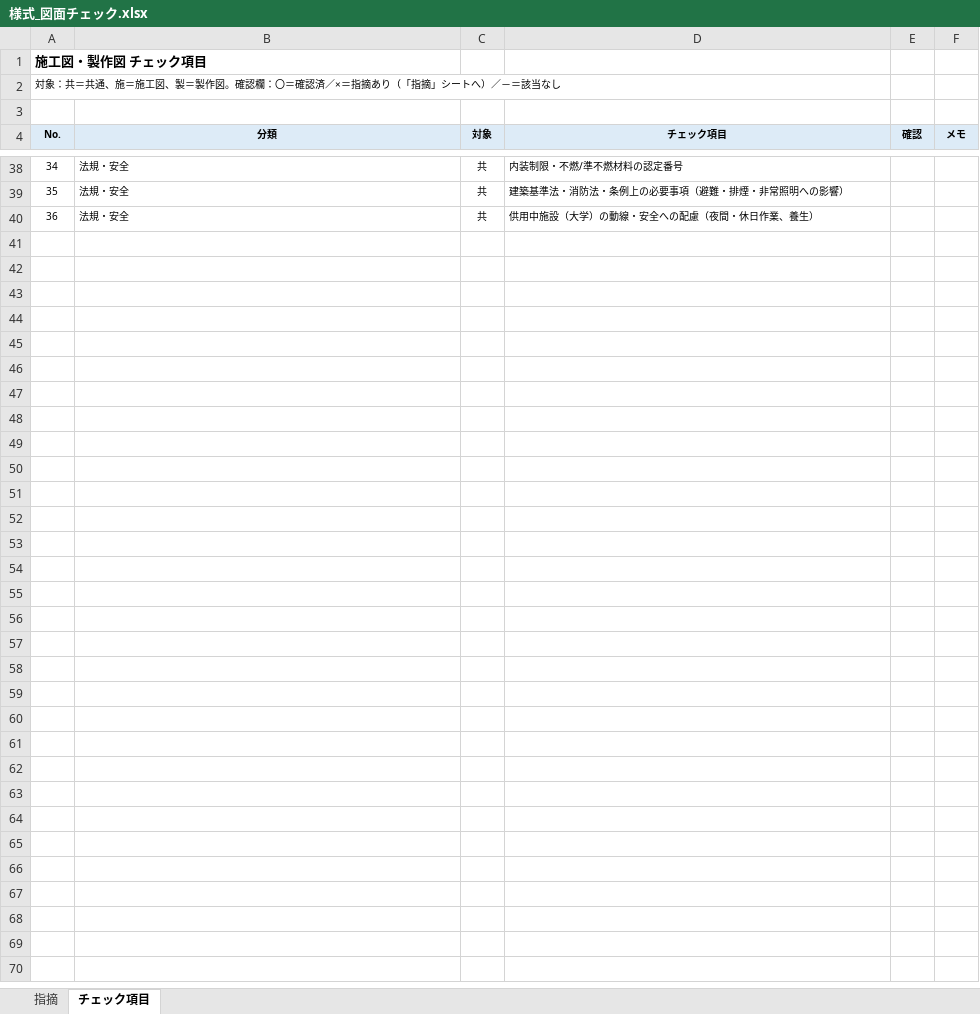
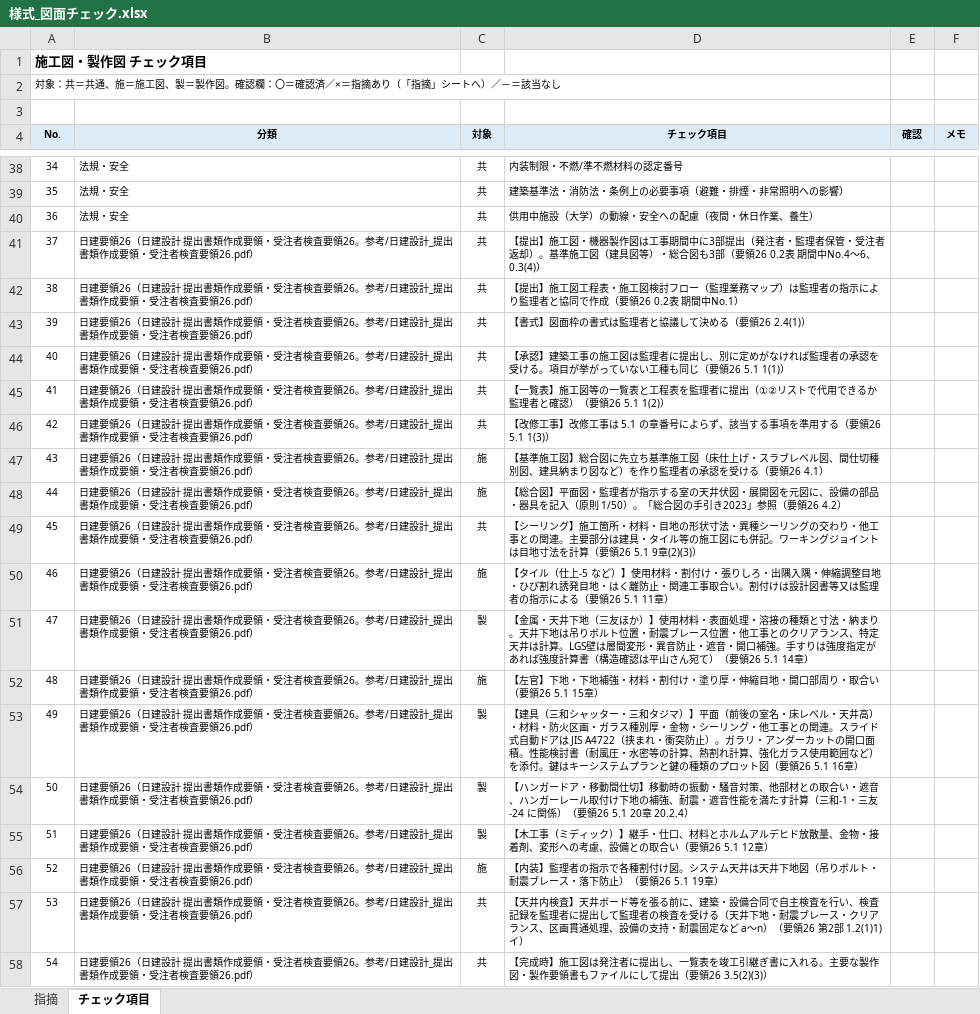
Before and after one commit to tutomukoyama1026-cpu/test-repo, an Excel workbook: 椙山改修/チェック/様式_図面チェック.xlsx, sheet チェック項目, drawn as a sheet; only a part is shown, gaps mark what is left out; values as stored, in another font and other column widths than the file's, no borders; the diff names each change by its address in the sheet, - before the commit and + after, or states it on an @@ line.

```diff
--- a/椙山改修/チェック/様式_図面チェック.xlsx (sheet チェック項目)
+++ b/椙山改修/チェック/様式_図面チェック.xlsx (sheet チェック項目)
+row 41: 37 | 日建要領26（日建設計 提出書類作成要領・受注者検査要領26。参考/日建設計_提出書類作成要領・受注者検査要領26.pdf） | 共 | 【提出】施工図・機器製作図は工事期間中に3部提出（発注者・監理者保管・受注者返却）。基準施工図（建具図等）・総合図も3部（要領26 0.2表 期間中No.4〜6、0.3(4)）
+row 42: 38 | 日建要領26（日建設計 提出書類作成要領・受注者検査要領26。参考/日建設計_提出書類作成要領・受注者検査要領26.pdf） | 共 | 【提出】施工図工程表・施工図検討フロー（監理業務マップ）は監理者の指示により監理者と協同で作成（要領26 0.2表 期間中No.1）
+row 43: 39 | 日建要領26（日建設計 提出書類作成要領・受注者検査要領26。参考/日建設計_提出書類作成要領・受注者検査要領26.pdf） | 共 | 【書式】図面枠の書式は監理者と協議して決める（要領26 2.4(1)）
+row 44: 40 | 日建要領26（日建設計 提出書類作成要領・受注者検査要領26。参考/日建設計_提出書類作成要領・受注者検査要領26.pdf） | 共 | 【承認】建築工事の施工図は監理者に提出し、別に定めがなければ監理者の承認を受ける。項目が挙がっていない工種も同じ（要領26 5.1 1(1)）
+row 45: 41 | 日建要領26（日建設計 提出書類作成要領・受注者検査要領26。参考/日建設計_提出書類作成要領・受注者検査要領26.pdf） | 共 | 【一覧表】施工図等の一覧表と工程表を監理者に提出（①②リストで代用できるか監理者と確認）（要領26 5.1 1(2)）
+row 46: 42 | 日建要領26（日建設計 提出書類作成要領・受注者検査要領26。参考/日建設計_提出書類作成要領・受注者検査要領26.pdf） | 共 | 【改修工事】改修工事は 5.1 の章番号によらず、該当する事項を準用する（要領26 5.1 1(3)）
+row 47: 43 | 日建要領26（日建設計 提出書類作成要領・受注者検査要領26。参考/日建設計_提出書類作成要領・受注者検査要領26.pdf） | 施 | 【基準施工図】総合図に先立ち基準施工図（床仕上げ・スラブレベル図、間仕切種別図、建具納まり図など）を作り監理者の承認を受ける（要領26 4.1）
+row 48: 44 | 日建要領26（日建設計 提出書類作成要領・受注者検査要領26。参考/日建設計_提出書類作成要領・受注者検査要領26.pdf） | 施 | 【総合図】平面図・監理者が指示する室の天井伏図・展開図を元図に、設備の部品・器具を記入（原則 1/50）。「総合図の手引き2023」参照（要領26 4.2）
+row 49: 45 | 日建要領26（日建設計 提出書類作成要領・受注者検査要領26。参考/日建設計_提出書類作成要領・受注者検査要領26.pdf） | 共 | 【シーリング】施工箇所・材料・目地の形状寸法・異種シーリングの交わり・他工事との関連。主要部分は建具・タイル等の施工図にも併記。ワーキングジョイントは目地寸法を計算（要領26 5.1 9章(2)(3)）
+row 50: 46 | 日建要領26（日建設計 提出書類作成要領・受注者検査要領26。参考/日建設計_提出書類作成要領・受注者検査要領26.pdf） | 施 | 【タイル（仕上-5 など）】使用材料・割付け・張りしろ・出隅入隅・伸縮調整目地・ひび割れ誘発目地・はく離防止・関連工事取合い。割付けは設計図書等又は監理者の指示による（要領26 5.1 11章）
+row 51: 47 | 日建要領26（日建設計 提出書類作成要領・受注者検査要領26。参考/日建設計_提出書類作成要領・受注者検査要領26.pdf） | 製 | 【金属・天井下地（三友ほか）】使用材料・表面処理・溶接の種類と寸法・納まり。天井下地は吊りボルト位置・耐震ブレース位置・他工事とのクリアランス、特定天井は計算。LGS壁は層間変形・異音防止・遮音・開口補強。手すりは強度指定があれば強度計算書（構造確認は平山さん宛て）（要領26 5.1 14章）
+row 52: 48 | 日建要領26（日建設計 提出書類作成要領・受注者検査要領26。参考/日建設計_提出書類作成要領・受注者検査要領26.pdf） | 施 | 【左官】下地・下地補強・材料・割付け・塗り厚・伸縮目地・開口部周り・取合い（要領26 5.1 15章）
+row 53: 49 | 日建要領26（日建設計 提出書類作成要領・受注者検査要領26。参考/日建設計_提出書類作成要領・受注者検査要領26.pdf） | 製 | 【建具（三和シャッター・三和タジマ）】平面（前後の室名・床レベル・天井高）・材料・防火区画・ガラス種別厚・金物・シーリング・他工事との関連。スライド式自動ドアは JIS A4722（挟まれ・衝突防止）。ガラリ・アンダーカットの開口面積。性能検討書（耐風圧・水密等の計算、熱割れ計算、強化ガラス使用範囲など）を添付。鍵はキーシステムプランと鍵の種類のプロット図（要領26 5.1 16章）
+row 54: 50 | 日建要領26（日建設計 提出書類作成要領・受注者検査要領26。参考/日建設計_提出書類作成要領・受注者検査要領26.pdf） | 製 | 【ハンガードア・移動間仕切】移動時の振動・騒音対策、他部材との取合い・遮音、ハンガーレール取付け下地の補強、耐震・遮音性能を満たす計算（三和-1・三友-24 に関係）（要領26 5.1 20章 20.2.4）
+row 55: 51 | 日建要領26（日建設計 提出書類作成要領・受注者検査要領26。参考/日建設計_提出書類作成要領・受注者検査要領26.pdf） | 製 | 【木工事（ミディック）】継手・仕口、材料とホルムアルデヒド放散量、金物・接着剤、変形への考慮、設備との取合い（要領26 5.1 12章）
+row 56: 52 | 日建要領26（日建設計 提出書類作成要領・受注者検査要領26。参考/日建設計_提出書類作成要領・受注者検査要領26.pdf） | 施 | 【内装】監理者の指示で各種割付け図。システム天井は天井下地図（吊りボルト・耐震ブレース・落下防止）（要領26 5.1 19章）
+row 57: 53 | 日建要領26（日建設計 提出書類作成要領・受注者検査要領26。参考/日建設計_提出書類作成要領・受注者検査要領26.pdf） | 共 | 【天井内検査】天井ボード等を張る前に、建築・設備合同で自主検査を行い、検査記録を監理者に提出して監理者の検査を受ける（天井下地・耐震ブレース・クリアランス、区画貫通処理、設備の支持・耐震固定など a〜n）（要領26 第2部 1.2(1)1)イ）
+row 58: 54 | 日建要領26（日建設計 提出書類作成要領・受注者検査要領26。参考/日建設計_提出書類作成要領・受注者検査要領26.pdf） | 共 | 【完成時】施工図は発注者に提出し、一覧表を竣工引継ぎ書に入れる。主要な製作図・製作要領書もファイルにして提出（要領26 3.5(2)(3)）
```
Also changed, not shown: 2 other files.
